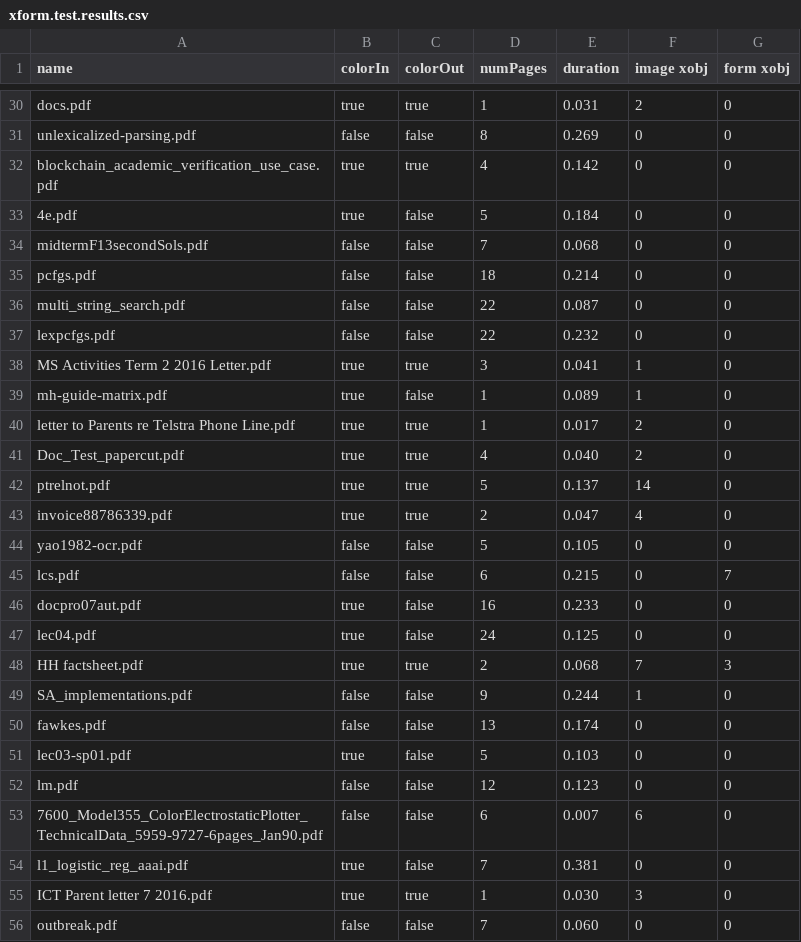
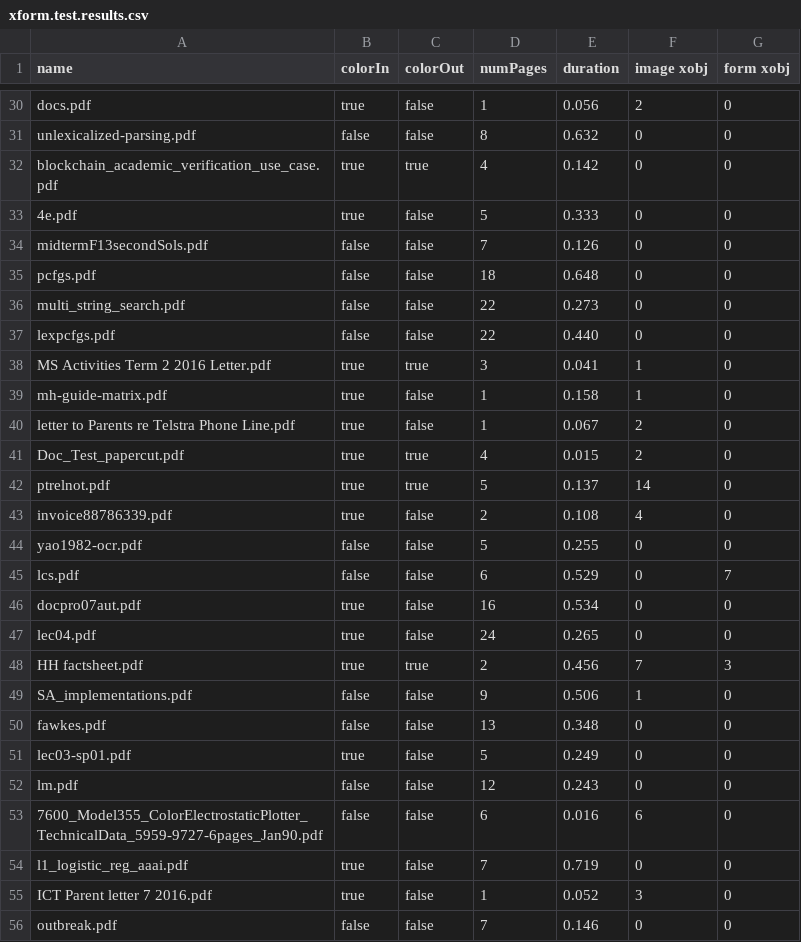
Before and after one commit to unidoc/unipdf-examples, a CSV file: pdf/xform.test.results.csv, drawn as a sheet; only a part is shown, gaps mark what is left out; the diff covers the shown part only; the diff names each change by its address in the sheet, - before the commit and + after, or states it on an @@ line.

Commit message:
tuned color tolerance

```diff
--- a/pdf/xform.test.results.csv
+++ b/pdf/xform.test.results.csv
-C30 (colorOut): true
+C30 (colorOut): false
-E30 (duration): 0.031
+E30 (duration): 0.056
-E31 (duration): 0.269
+E31 (duration): 0.632
-E33 (duration): 0.184
+E33 (duration): 0.333
-E34 (duration): 0.068
+E34 (duration): 0.126
-E35 (duration): 0.214
+E35 (duration): 0.648
-E36 (duration): 0.087
+E36 (duration): 0.273
-E37 (duration): 0.232
+E37 (duration): 0.440
-E39 (duration): 0.089
+E39 (duration): 0.158
-C40 (colorOut): true
+C40 (colorOut): false
-E40 (duration): 0.017
+E40 (duration): 0.067
-E41 (duration): 0.040
+E41 (duration): 0.015
-C43 (colorOut): true
+C43 (colorOut): false
-E43 (duration): 0.047
+E43 (duration): 0.108
-E44 (duration): 0.105
+E44 (duration): 0.255
-E45 (duration): 0.215
+E45 (duration): 0.529
-E46 (duration): 0.233
+E46 (duration): 0.534
-E47 (duration): 0.125
+E47 (duration): 0.265
-E48 (duration): 0.068
+E48 (duration): 0.456
-E49 (duration): 0.244
+E49 (duration): 0.506
-E50 (duration): 0.174
+E50 (duration): 0.348
-E51 (duration): 0.103
+E51 (duration): 0.249
-E52 (duration): 0.123
+E52 (duration): 0.243
-E53 (duration): 0.007
+E53 (duration): 0.016
-E54 (duration): 0.381
+E54 (duration): 0.719
-C55 (colorOut): true
+C55 (colorOut): false
-E55 (duration): 0.030
+E55 (duration): 0.052
-E56 (duration): 0.060
+E56 (duration): 0.146
```
Also changed, not shown: 1 added row and 32 edited cells elsewhere in this file, 1 other file.
